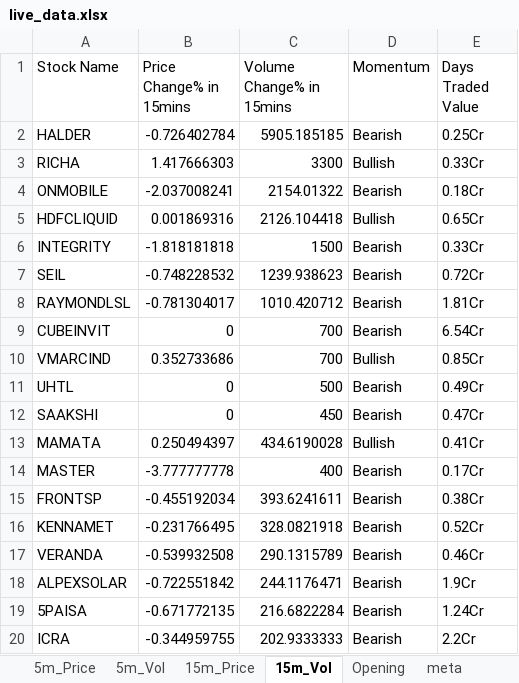
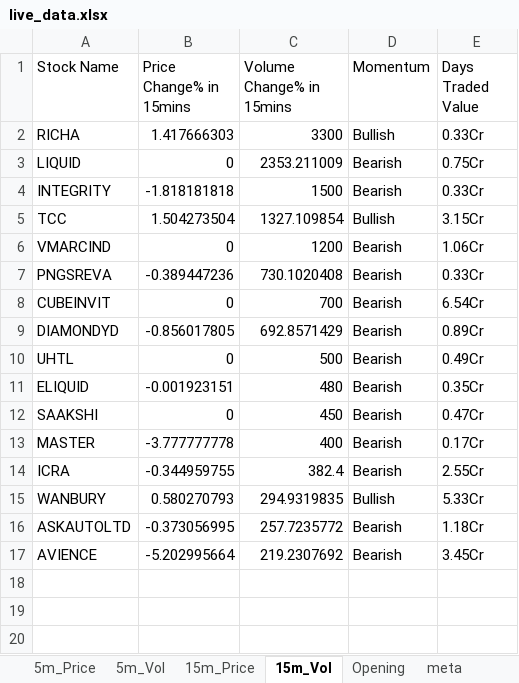
Before and after one commit to srbsharma92/priceAction2, an Excel workbook: data/live_data.xlsx, sheet 15m_Vol, drawn as a sheet; values as stored, in another font and other column widths than the file's, no borders; removed rows and columns are numbered as before the commit, all else as after; the diff names each change by its address in the sheet, - before the commit and + after, or states it on an @@ line.

```diff
--- a/data/live_data.xlsx (sheet 15m_Vol)
+++ b/data/live_data.xlsx (sheet 15m_Vol)
-row 2: HALDER | -0.726402784 | 5905.185185 | Bearish | 0.25Cr
-row 4: ONMOBILE | -2.037008241 | 2154.01322 | Bearish | 0.18Cr
-row 5: HDFCLIQUID | 0.001869316 | 2126.104418 | Bullish | 0.65Cr
+row 3: LIQUID | 0 | 2353.211009 | Bearish | 0.75Cr
-row 7: SEIL | -0.748228532 | 1239.938623 | Bearish | 0.72Cr
-row 8: RAYMONDLSL | -0.781304017 | 1010.420712 | Bearish | 1.81Cr
+row 5: TCC | 1.504273504 | 1327.109854 | Bullish | 3.15Cr
+row 6: VMARCIND | 0 | 1200 | Bearish | 1.06Cr
+row 7: PNGSREVA | -0.389447236 | 730.1020408 | Bearish | 0.33Cr
-row 10: VMARCIND | 0.352733686 | 700 | Bullish | 0.85Cr
+row 9: DIAMONDYD | -0.856017805 | 692.8571429 | Bearish | 0.89Cr
+row 11: ELIQUID | -0.001923151 | 480 | Bearish | 0.35Cr
-row 13: MAMATA | 0.250494397 | 434.6190028 | Bullish | 0.41Cr
-row 15: FRONTSP | -0.455192034 | 393.6241611 | Bearish | 0.38Cr
-row 16: KENNAMET | -0.231766495 | 328.0821918 | Bearish | 0.52Cr
-row 17: VERANDA | -0.539932508 | 290.1315789 | Bearish | 0.46Cr
-row 18: ALPEXSOLAR | -0.722551842 | 244.1176471 | Bearish | 1.9Cr
-row 19: 5PAISA | -0.671772135 | 216.6822284 | Bearish | 1.24Cr
-C14 (Volume Change% in 15mins): 202.9333333
+C14 (Volume Change% in 15mins): 382.4
-E14 (Days Traded Value): 2.2Cr
+E14 (Days Traded Value): 2.55Cr
+row 15: WANBURY | 0.580270793 | 294.9319835 | Bullish | 5.33Cr
+row 16: ASKAUTOLTD | -0.373056995 | 257.7235772 | Bearish | 1.18Cr
+row 17: AVIENCE | -5.202995664 | 219.2307692 | Bearish | 3.45Cr
```
Also changed, not shown: sheet 5m_Vol, sheet 15m_Price, sheet 5m_Price, sheet Opening, sheet meta.
